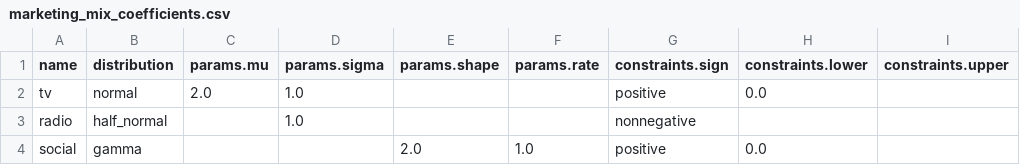
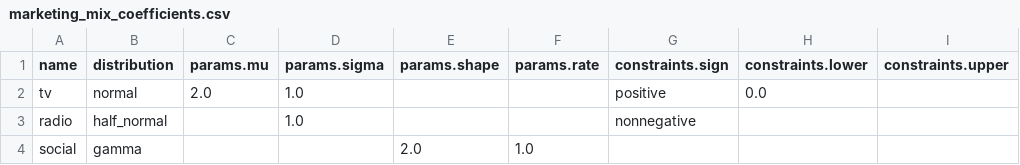
Before and after one commit to Subhagatoadak/model-zoo, a CSV file: configs/marketing_mix_coefficients.csv, drawn as a sheet.

Commit message:
updated config

```diff
--- a/configs/marketing_mix_coefficients.csv
+++ b/configs/marketing_mix_coefficients.csv
@@ -3,2 +3,2 @@ tv,normal,2.0,1.0,,,positive,0.0,
 radio,half_normal,,1.0,,,nonnegative,,
-social,gamma,,,2.0,1.0,positive,0.0,
+social,gamma,,,2.0,1.0,,,
```
